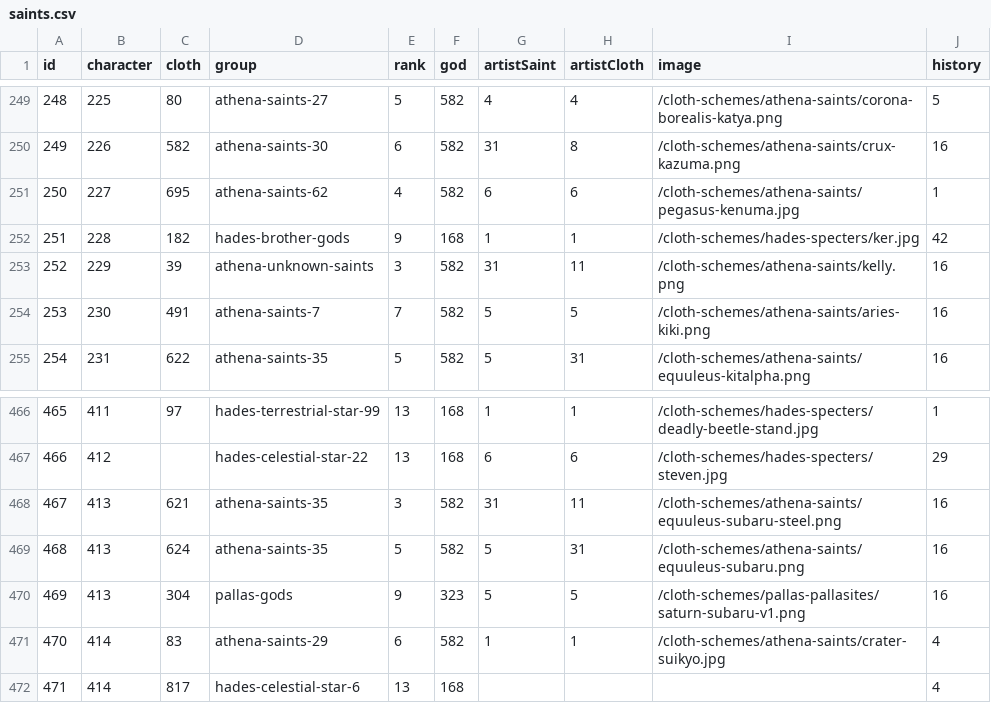
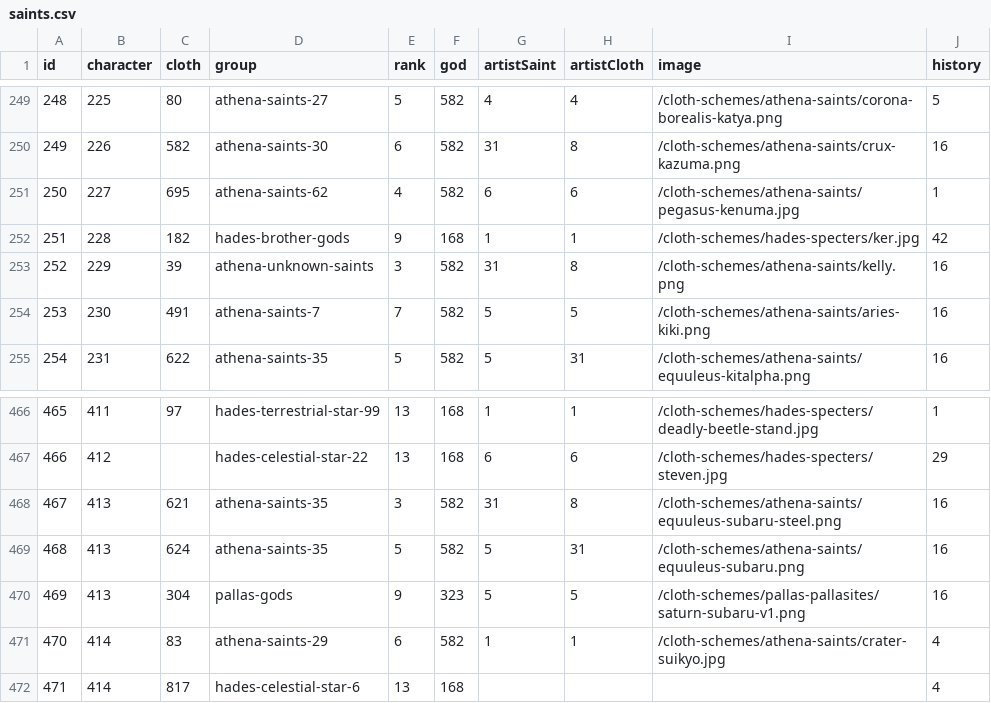
Before and after one commit to diegochagas/saintseiyacloths, a CSV file: csv/data/saints.csv, drawn as a sheet; only a part is shown, gaps mark what is left out; the diff covers the shown part only.

```diff
--- a/csv/data/saints.csv
+++ b/csv/data/saints.csv
@@ -252,3 +252,3 @@
 251,228,182,hades-brother-gods,9,168,1,1,/cloth-schemes/hades-specters/ker.jpg,42
-252,229,39,athena-unknown-saints,3,582,31,11,/cloth-schemes/athena-saints/kelly.png,16
+252,229,39,athena-unknown-saints,3,582,31,8,/cloth-schemes/athena-saints/kelly.png,16
 253,230,491,athena-saints-7,7,582,5,5,/cloth-schemes/athena-saints/aries-kiki.png,16
@@ -467,3 +467,3 @@
 466,412,,hades-celestial-star-22,13,168,6,6,/cloth-schemes/hades-specters/steven.jpg,29
-467,413,621,athena-saints-35,3,582,31,11,/cloth-schemes/athena-saints/equuleus-subaru-steel.png,16
+467,413,621,athena-saints-35,3,582,31,8,/cloth-schemes/athena-saints/equuleus-subaru-steel.png,16
 468,413,624,athena-saints-35,5,582,5,31,/cloth-schemes/athena-saints/equuleus-subaru.png,16
```
Also changed, not shown: 12 edited cells elsewhere in this file, csv/data/artists.csv, csv/data/cloths.csv, 9 other files.
